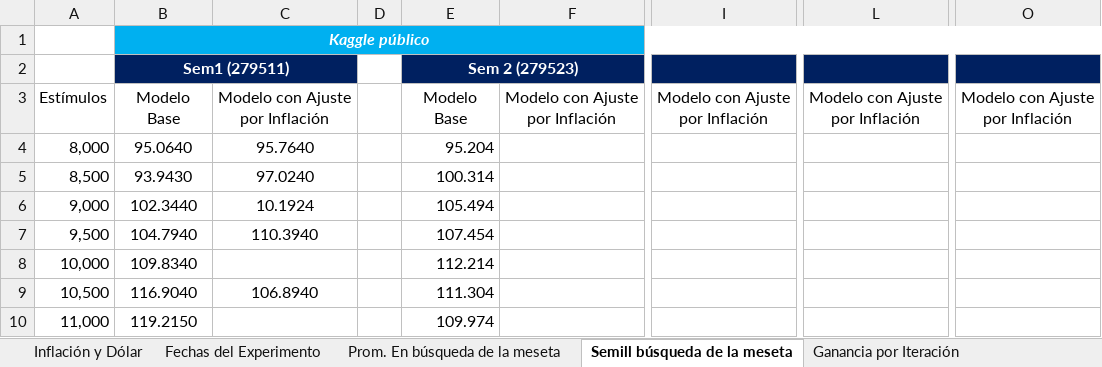
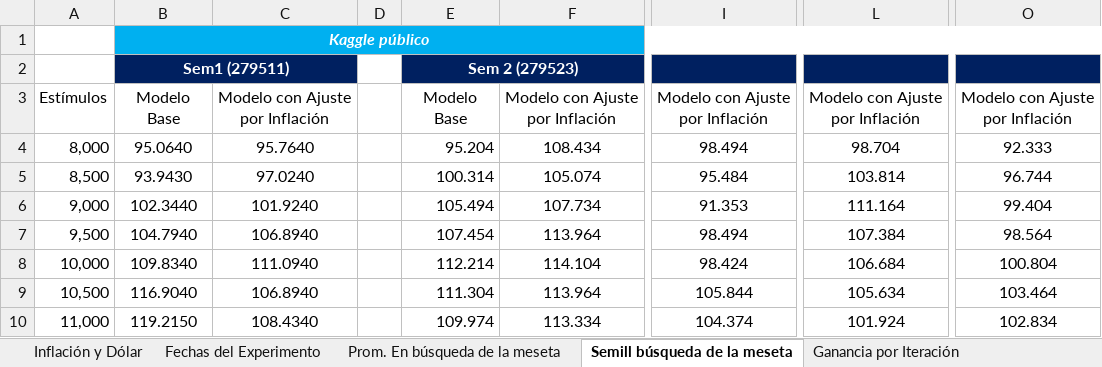
Before and after one commit to germanpestchanker/dmeyf2023, an Excel workbook: German/Clase 12/Resumen performance exp colaborativos (clase 12).xlsx, sheet Semill búsqueda de la meseta, drawn as a sheet; only a part is shown, gaps mark what is left out; values as stored, in another font and other column widths than the file's, no borders; charts and pictures not drawn; the diff covers the shown part only; the diff names each change by its address in the sheet, - before the commit and + after, or states it on an @@ line.

```diff
--- a/German/Clase 12/Resumen performance exp colaborativos (clase 12).xlsx (sheet Semill búsqueda de la meseta)
+++ b/German/Clase 12/Resumen performance exp colaborativos (clase 12).xlsx (sheet Semill búsqueda de la meseta)
-F4: (empty)
+F4: 108.434
-I4: (empty)
+I4: 98.494
-L4: (empty)
+L4: 98.704
-O4: (empty)
+O4: 92.333
-F5: (empty)
+F5: 105.074
-I5: (empty)
+I5: 95.484
-L5: (empty)
+L5: 103.814
-O5: (empty)
+O5: 96.744
-C6: 10.1924
+C6: 101.9240
-F6: (empty)
+F6: 107.734
-I6: (empty)
+I6: 91.353
-L6: (empty)
+L6: 111.164
-O6: (empty)
+O6: 99.404
-C7: 110.3940
+C7: 106.8940
-F7: (empty)
+F7: 113.964
-I7: (empty)
+I7: 98.494
-L7: (empty)
+L7: 107.384
-O7: (empty)
+O7: 98.564
-C8: (empty)
+C8: 111.0940
-F8: (empty)
+F8: 114.104
-I8: (empty)
+I8: 98.424
-L8: (empty)
+L8: 106.684
-O8: (empty)
+O8: 100.804
-F9: (empty)
+F9: 113.964
-I9: (empty)
+I9: 105.844
-L9: (empty)
+L9: 105.634
-O9: (empty)
+O9: 103.464
-C10: (empty)
+C10: 108.4340
-F10: (empty)
+F10: 113.334
-I10: (empty)
+I10: 104.374
-L10: (empty)
+L10: 101.924
-O10: (empty)
+O10: 102.834
```
Also changed, not shown: 20 edited cells elsewhere in this sheet, sheet BO Ajust Sem 5, sheet Cuadro scores sem y prom, sheet Prom. En búsqueda de la meseta, charts or pictures, 3 other files.
